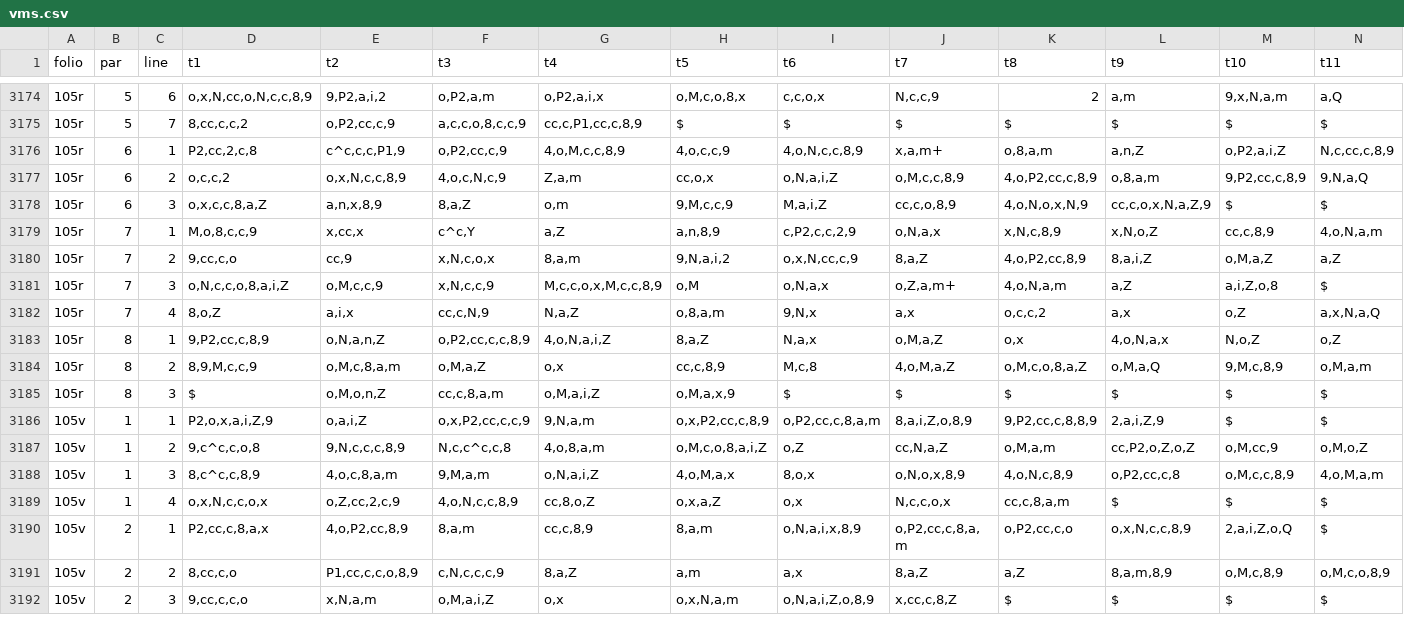
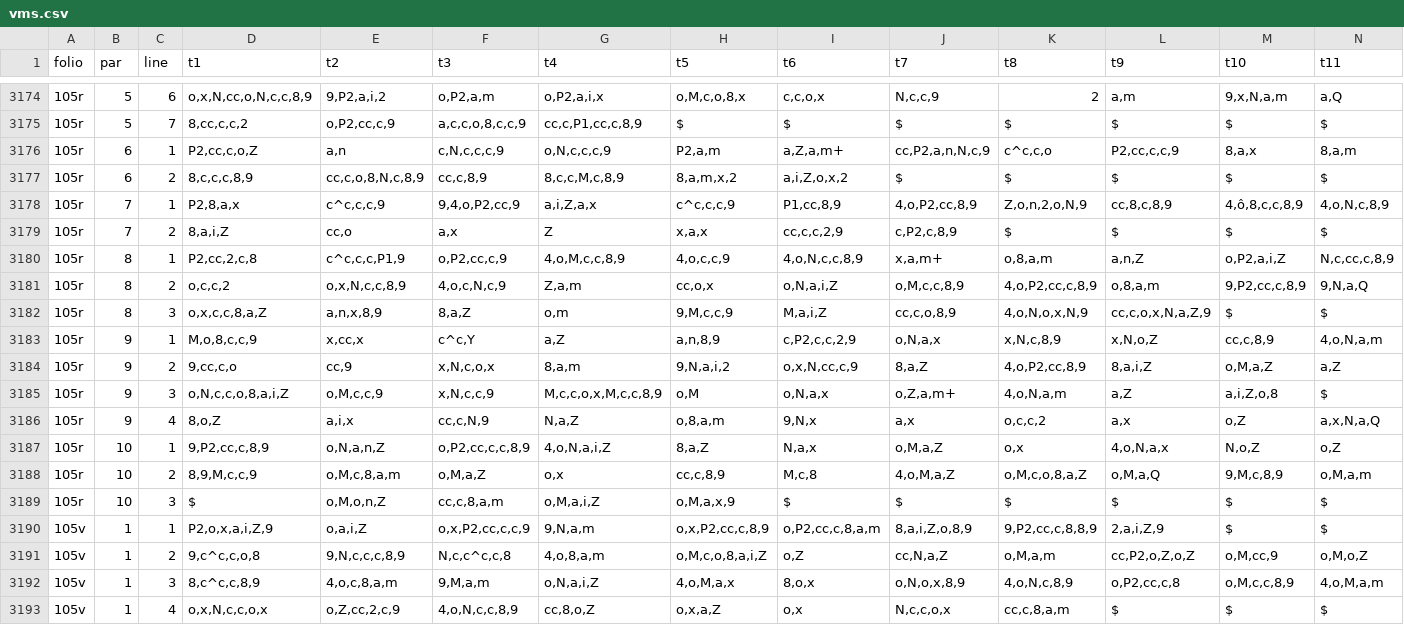
Before and after one commit to alexanderboxer/voynich-attack, a CSV file: transcription/vms.csv, drawn as a sheet; only a part is shown, gaps mark what is left out; the shorter side is filled out with more unchanged rows; addresses are those after the commit; rows hold the shown columns only; the diff names each change by its address in the sheet, - before the commit and + after, or states it on an @@ line.

```diff
--- a/transcription/vms.csv
+++ b/transcription/vms.csv
+row 3176: 105r | 6 | 1 | P2,cc,c,o,Z | a,n | c,N,c,c,c,9 | o,N,c,c,c,9 | P2,a,m | a,Z,a,m+ | cc,P2,a,n,N,c,9 | c^c,c,o | P2,cc,c,c,9 | 8,a,x | 8,a,m
+row 3177: 105r | 6 | 2 | 8,c,c,c,8,9 | cc,c,o,8,N,c,8,9 | cc,c,8,9 | 8,c,c,M,c,8,9 | 8,a,m,x,2 | a,i,Z,o,x,2 | $ | $ | $ | $ | $
+row 3178: 105r | 7 | 1 | P2,8,a,x | c^c,c,c,9 | 9,4,o,P2,cc,9 | a,i,Z,a,x | c^c,c,c,9 | P1,cc,8,9 | 4,o,P2,cc,8,9 | Z,o,n,2,o,N,9 | cc,8,c,8,9 | 4,ô,8,c,c,8,9 | 4,o,N,c,8,9
+row 3179: 105r | 7 | 2 | 8,a,i,Z | cc,o | a,x | Z | x,a,x | cc,c,c,2,9 | c,P2,c,8,9 | $ | $ | $ | $
-B3180:B3182 (par): 6
+B3180:B3182 (par): 8
-B3183:B3186 (par): 7
+B3183:B3186 (par): 9
-B3187:B3189 (par): 8
+B3187:B3189 (par): 10
```
Also changed, not shown: transcription/vms_spreadsheet.csv, 1 other file.
